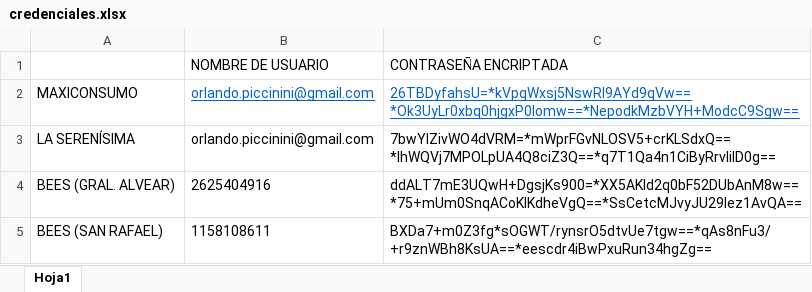
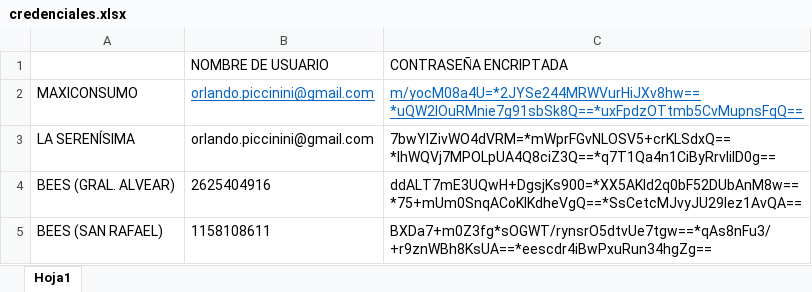
Before and after one commit to nicobartok0/ilporco-scraper, an Excel workbook: assets/credenciales.xlsx, sheet Hoja1, drawn as a sheet; values as stored, in another font and other column widths than the file's, no borders; the diff names each change by its address in the sheet, - before the commit and + after, or states it on an @@ line.

```diff
--- a/assets/credenciales.xlsx (sheet Hoja1)
+++ b/assets/credenciales.xlsx (sheet Hoja1)
-C2 (CONTRASEÑA ENCRIPTADA): 26TBDyfahsU=*kVpqWxsj5NswRl9AYd9qVw==*Ok3UyLr0xbq0hjgxP0lomw==*NepodkMzbVYH+ModcC9Sgw==
+C2 (CONTRASEÑA ENCRIPTADA): m/yocM08a4U=*2JYSe244MRWVurHiJXv8hw==*uQW2lOuRMnie7g91sbSk8Q==*uxFpdzOTtmb5CvMupnsFqQ==
```
Also changed, not shown: archivos/maxi-od-3-ACTUALIZADO.xlsx, 10 other files.
